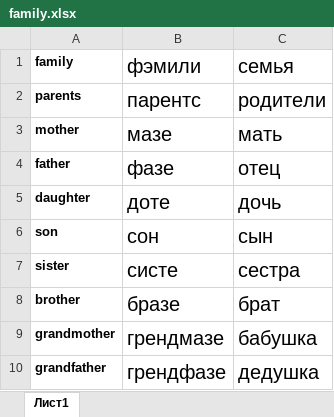
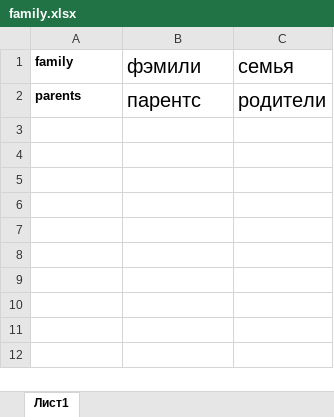
Before and after one commit to zaswed76/sling, an Excel workbook: lingvo2/data/family/family.xlsx, sheet Лист1, drawn as a sheet; values as stored, in another font and other column widths than the file's, no borders; the diff names each change by its address in the sheet, - before the commit and + after, or states it on an @@ line.

```diff
--- a/lingvo2/data/family/family.xlsx (sheet Лист1)
+++ b/lingvo2/data/family/family.xlsx (sheet Лист1)
-row 3: mother | мазе | мать
-row 4: father | фазе | отец
-row 5: daughter | доте | дочь
-row 6: son | сон | сын
-row 7: sister | систе | сестра
-row 8: brother | бразе | брат
-row 9: grandmother | грендмазе | бабушка
-row 10: grandfather | грендфазе | дедушка
```
Also changed, not shown: 14 other files.
